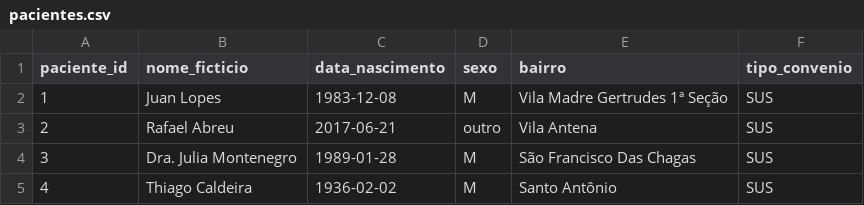
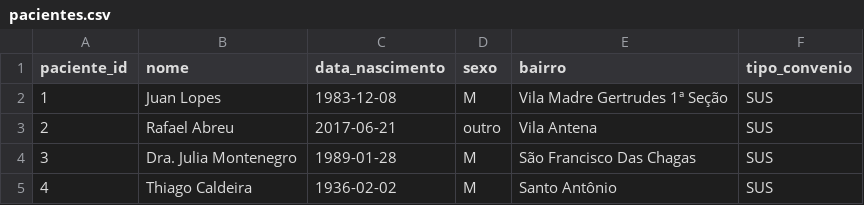
Before and after one commit to rafaelq80/desafios_tecnicos_ad, a CSV file: bases_dados/02-posto-de-saude/pacientes.csv, drawn as a sheet; only a part is shown.

```diff
--- a/bases_dados/02-posto-de-saude/pacientes.csv
+++ b/bases_dados/02-posto-de-saude/pacientes.csv
@@ -1,2 +1,2 @@
-paciente_id,nome_ficticio,data_nascimento,sexo,bairro,tipo_convenio
+paciente_id,nome,data_nascimento,sexo,bairro,tipo_convenio
 1,Juan Lopes,1983-12-08,M,Vila Madre Gertrudes 1ª Seção,SUS
```
Also changed, not shown: bases_dados/03-streaming-de-filmes/filmes.csv, bases_dados/07-telemetria-esportiva/pilotos.csv, 21 other files.
